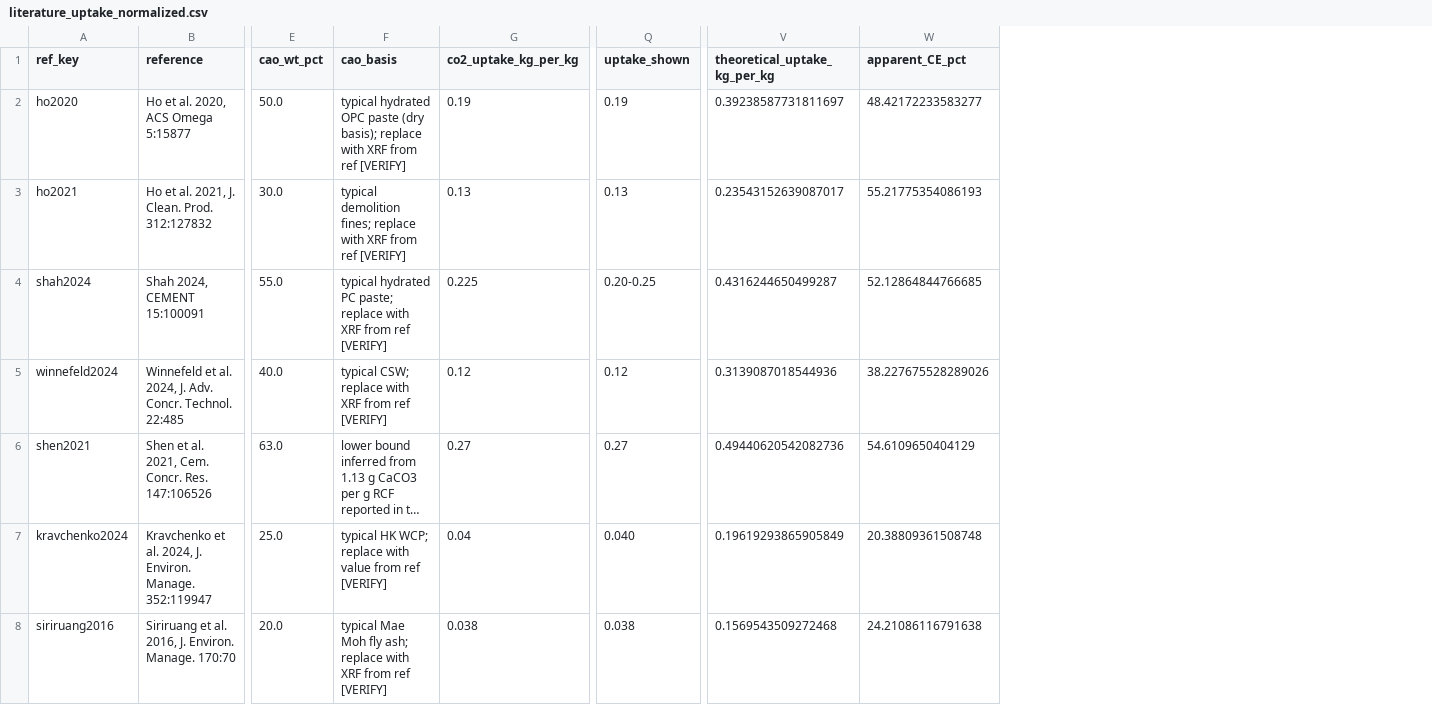
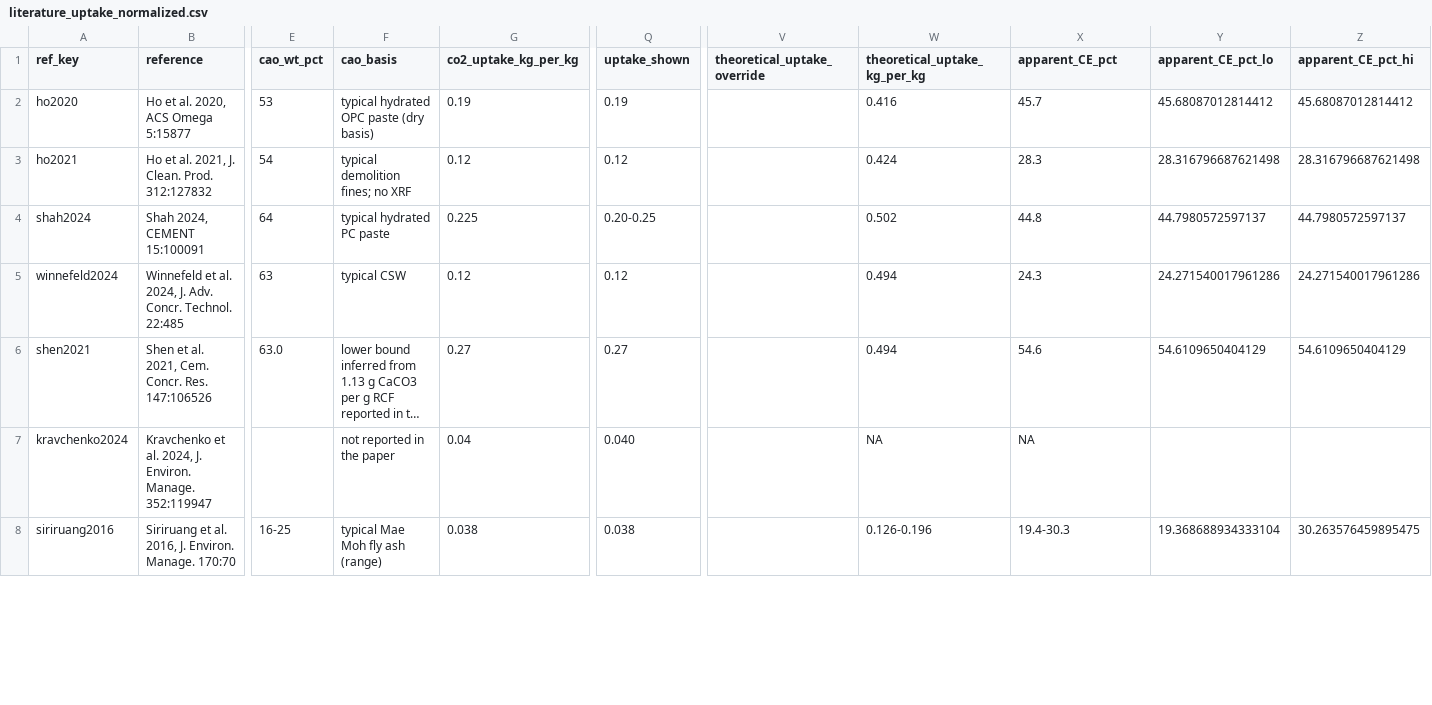
Before and after one commit to maverickjiang0302/biocarb-lca-tea, a CSV file: results/literature_uptake_normalized.csv, drawn as a sheet; only a part is shown, gaps mark what is left out; long unchanged cells end in …; addresses are those after the commit; the diff covers the shown part only; the diff names each change by its address in the sheet, - before the commit and + after, or states it on an @@ line.

```diff
--- a/results/literature_uptake_normalized.csv
+++ b/results/literature_uptake_normalized.csv
+column V (theoretical_uptake_override), empty
+column Y (apparent_CE_pct_lo), rows 2-8: 45.68087012814412 | 28.316796687621498 | 44.7980572597137 | 24.271540017961286 | 54.6109650404129 |  | 19.368688934333104
+column Z (apparent_CE_pct_hi), rows 2-8: 45.68087012814412 | 28.316796687621498 | 44.7980572597137 | 24.271540017961286 | 54.6109650404129 |  | 30.263576459895475
-E2 (cao_wt_pct): 50.0
+E2 (cao_wt_pct): 53
-F2 (cao_basis): …paste (dry basis); replace with XRF from ref [VERIFY]
+F2 (cao_basis): …paste (dry basis)
-W2 (theoretical_uptake_kg_per_kg): 0.39238587731811697
+W2 (theoretical_uptake_kg_per_kg): 0.416
-X2 (apparent_CE_pct): 48.42172233583277
+X2 (apparent_CE_pct): 45.7
-E3 (cao_wt_pct): 30.0
+E3 (cao_wt_pct): 54
-F3 (cao_basis): …demolition fines; replace with XRF from ref [VERIFY]
+F3 (cao_basis): …demolition fines; no XRF
-G3 (co2_uptake_kg_per_kg): 0.13
+G3 (co2_uptake_kg_per_kg): 0.12
-Q3 (uptake_shown): 0.13
+Q3 (uptake_shown): 0.12
-W3 (theoretical_uptake_kg_per_kg): 0.23543152639087017
+W3 (theoretical_uptake_kg_per_kg): 0.424
-X3 (apparent_CE_pct): 55.21775354086193
+X3 (apparent_CE_pct): 28.3
-E4 (cao_wt_pct): 55.0
+E4 (cao_wt_pct): 64
-F4 (cao_basis): typical hydrated PC paste; replace with XRF from ref [VERIFY]
+F4 (cao_basis): typical hydrated PC paste
-W4 (theoretical_uptake_kg_per_kg): 0.4316244650499287
+W4 (theoretical_uptake_kg_per_kg): 0.502
-X4 (apparent_CE_pct): 52.12864844766685
+X4 (apparent_CE_pct): 44.8
-E5 (cao_wt_pct): 40.0
+E5 (cao_wt_pct): 63
-F5 (cao_basis): typical CSW; replace with XRF from ref [VERIFY]
+F5 (cao_basis): typical CSW
-W5 (theoretical_uptake_kg_per_kg): 0.3139087018544936
+W5 (theoretical_uptake_kg_per_kg): 0.494
-X5 (apparent_CE_pct): 38.227675528289026
+X5 (apparent_CE_pct): 24.3
-W6 (theoretical_uptake_kg_per_kg): 0.49440620542082736
+W6 (theoretical_uptake_kg_per_kg): 0.494
-X6 (apparent_CE_pct): 54.6109650404129
+X6 (apparent_CE_pct): 54.6
-E7 (cao_wt_pct): 25.0
+E7 (cao_wt_pct): (empty)
-F7 (cao_basis): typical HK WCP; replace with value from ref [VERIFY]
+F7 (cao_basis): not reported in the paper
-W7 (theoretical_uptake_kg_per_kg): 0.19619293865905849
+W7 (theoretical_uptake_kg_per_kg): NA
-X7 (apparent_CE_pct): 20.38809361508748
+X7 (apparent_CE_pct): NA
-E8 (cao_wt_pct): 20.0
+E8 (cao_wt_pct): 16-25
-F8 (cao_basis): typical Mae Moh fly ash; replace with XRF from ref [VERIFY]
+F8 (cao_basis): typical Mae Moh fly ash (range)
-W8 (theoretical_uptake_kg_per_kg): 0.1569543509272468
+W8 (theoretical_uptake_kg_per_kg): 0.126-0.196
-X8 (apparent_CE_pct): 24.21086116791638
+X8 (apparent_CE_pct): 19.4-30.3
```
Also changed, not shown: 18 edited cells elsewhere in this file, data/equipment.csv, data/literature_uptake.csv, 22 other files.
